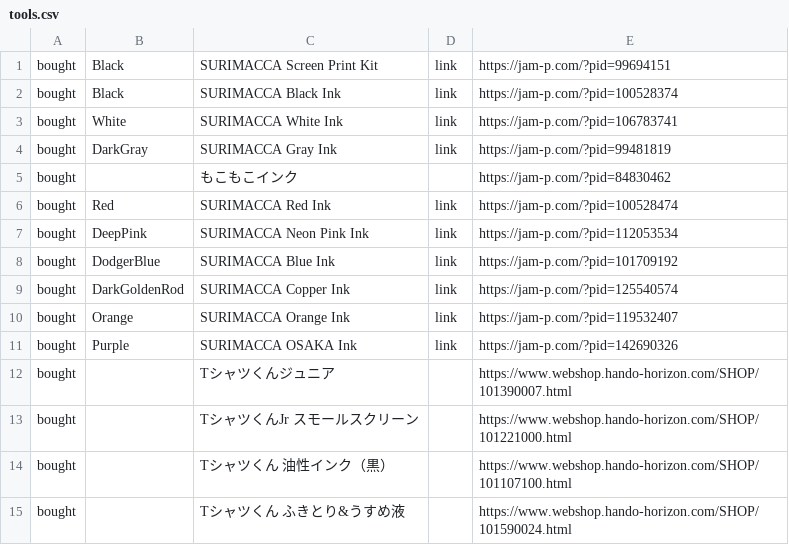
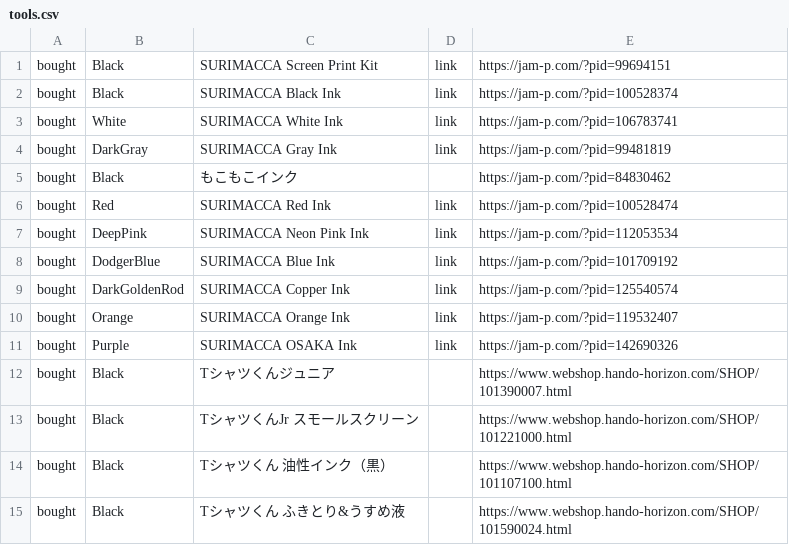
Before and after one commit to pe-hu/index, a CSV file: motto/tools.csv, drawn as a sheet.

Commit message:
motto

```diff
--- a/motto/tools.csv
+++ b/motto/tools.csv
@@ -4,3 +4,3 @@ bought,White,SURIMACCA White Ink,link,https://jam-p.com/?pid=106783741
 bought,DarkGray,SURIMACCA Gray Ink,link,https://jam-p.com/?pid=99481819
-bought,,もこもこインク,,https://jam-p.com/?pid=84830462
+bought,Black,もこもこインク,,https://jam-p.com/?pid=84830462
 bought,Red,SURIMACCA Red Ink,link,https://jam-p.com/?pid=100528474
@@ -11,5 +11,5 @@ bought,Orange,SURIMACCA Orange Ink,link,https://jam-p.com/?pid=119532407
 bought,Purple,SURIMACCA OSAKA Ink,link,https://jam-p.com/?pid=142690326
-bought,,Tシャツくんジュニア,,https://www.webshop.hando-horizon.com/SHOP/101390007.html
-bought,,TシャツくんJr スモールスクリーン,,https://www.webshop.hando-horizon.com/SHOP/101221000.html
-bought,,Tシャツくん 油性インク（黒）,,https://www.webshop.hando-horizon.com/SHOP/101107100.html
-bought,,Tシャツくん ふきとり&うすめ液,,https://www.webshop.hando-horizon.com/SHOP/101590024.html
+bought,Black,Tシャツくんジュニア,,https://www.webshop.hando-horizon.com/SHOP/101390007.html
+bought,Black,TシャツくんJr スモールスクリーン,,https://www.webshop.hando-horizon.com/SHOP/101221000.html
+bought,Black,Tシャツくん 油性インク（黒）,,https://www.webshop.hando-horizon.com/SHOP/101107100.html
+bought,Black,Tシャツくん ふきとり&うすめ液,,https://www.webshop.hando-horizon.com/SHOP/101590024.html
```
Also changed, not shown: 2 other files.
